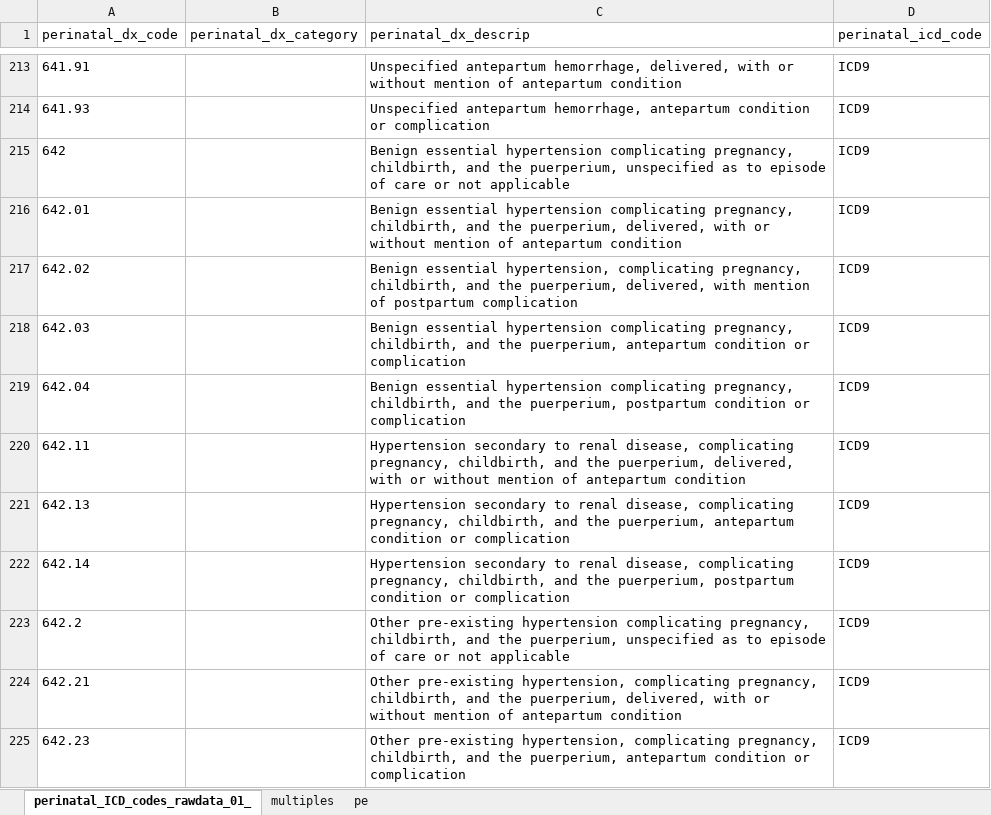
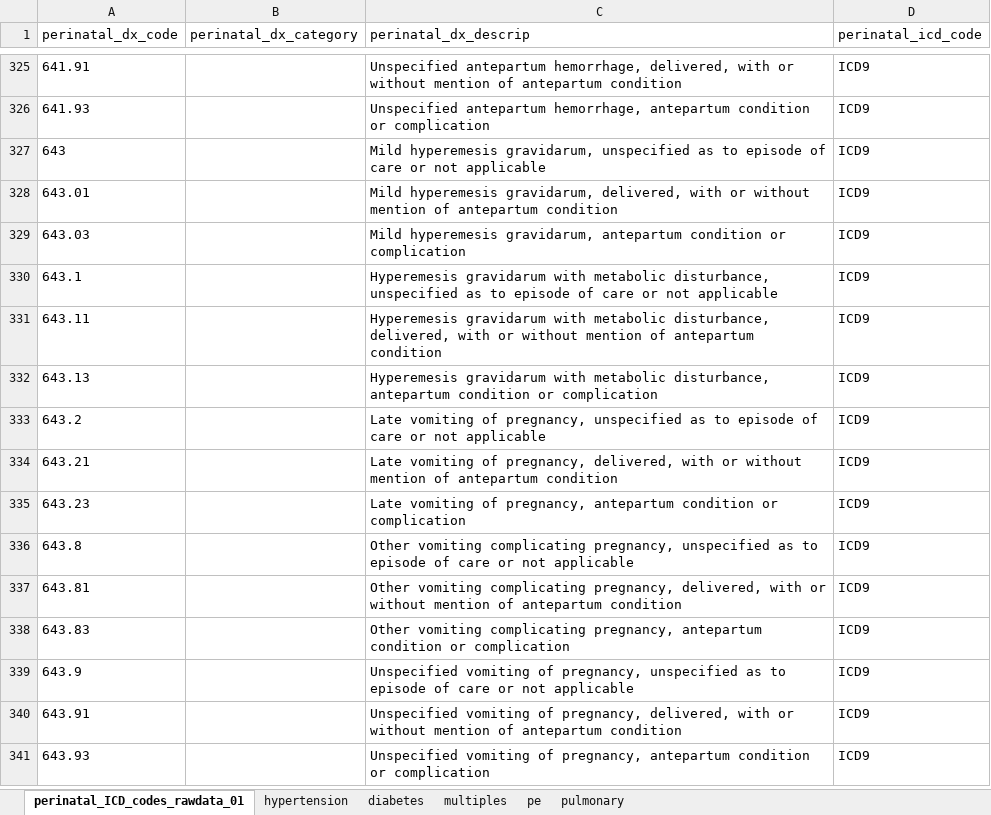
Before and after one commit to lemaslab/ehr-preeclampsia-model, an Excel workbook: documents/datadictionary/perinatal_ICD_codes_rawdata_01_2022.xlsx, sheet perinatal_ICD_codes_rawdata_01, drawn as a sheet; only a part is shown, gaps mark what is left out; the shorter side is filled out with more unchanged rows; values as stored, in another font and other column widths than the file's, no borders; removed rows and columns are numbered as before the commit, all else as after; the diff covers the shown part only; the diff names each change by its address in the sheet, - before the commit and + after, or states it on an @@ line.

Commit message:
define hypertension, diabetes and pulmonary disorders.

```diff
--- a/documents/datadictionary/perinatal_ICD_codes_rawdata_01_2022.xlsx (sheet perinatal_ICD_codes_rawdata_01)
+++ b/documents/datadictionary/perinatal_ICD_codes_rawdata_01_2022.xlsx (sheet perinatal_ICD_codes_rawdata_01)
-sheet tab: perinatal_ICD_codes_rawdata_01_
+sheet tab: perinatal_ICD_codes_rawdata_01
+sheet tab: hypertension
+sheet tab: diabetes
+sheet tab: pulmonary
-row 215: 642 |  | Benign essential hypertension complicating pregnancy, childbirth, and the puerperium, unspecified as to episode of care or not applicable | ICD9
-row 216: 642.01 |  | Benign essential hypertension complicating pregnancy, childbirth, and the puerperium, delivered, with or without mention of antepartum condition | ICD9
-row 217: 642.02 |  | Benign essential hypertension, complicating pregnancy, childbirth, and the puerperium, delivered, with mention of postpartum complication | ICD9
-row 218: 642.03 |  | Benign essential hypertension complicating pregnancy, childbirth, and the puerperium, antepartum condition or complication | ICD9
-row 219: 642.04 |  | Benign essential hypertension complicating pregnancy, childbirth, and the puerperium, postpartum condition or complication | ICD9
-row 220: 642.11 |  | Hypertension secondary to renal disease, complicating pregnancy, childbirth, and the puerperium, delivered, with or without mention of antepartum condition | ICD9
-row 221: 642.13 |  | Hypertension secondary to renal disease, complicating pregnancy, childbirth, and the puerperium, antepartum condition or complication | ICD9
-row 222: 642.14 |  | Hypertension secondary to renal disease, complicating pregnancy, childbirth, and the puerperium, postpartum condition or complication | ICD9
-row 223: 642.2 |  | Other pre-existing hypertension complicating pregnancy, childbirth, and the puerperium, unspecified as to episode of care or not applicable | ICD9
-row 224: 642.21 |  | Other pre-existing hypertension, complicating pregnancy, childbirth, and the puerperium, delivered, with or without mention of antepartum condition | ICD9
-row 225: 642.23 |  | Other pre-existing hypertension, complicating pregnancy, childbirth, and the puerperium, antepartum condition or complication | ICD9
```
Also changed, not shown: 112 added rows and 101 removed rows elsewhere in this sheet, 1 other file.
